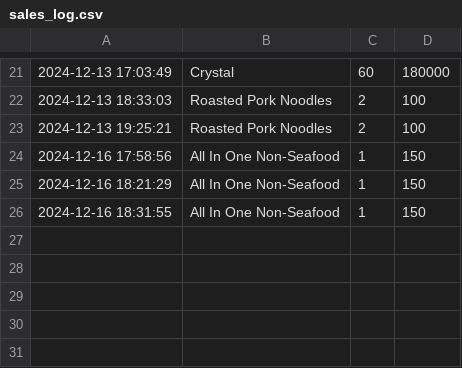
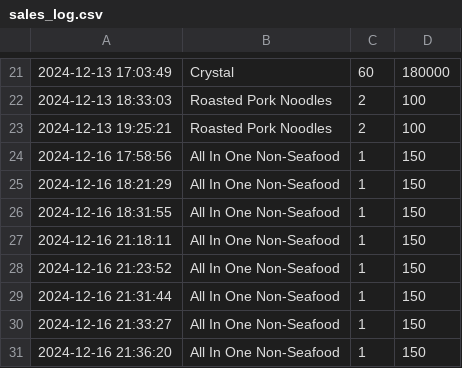
Before and after one commit to Mixkyy/Final-Project-Semester-1, a CSV file: sales_log.csv, drawn as a sheet; only a part is shown, gaps mark what is left out.

```diff
--- a/sales_log.csv
+++ b/sales_log.csv
@@ -26 +26,6 @@
 2024-12-16 18:31:55,All In One Non-Seafood,1,150
+2024-12-16 21:18:11,All In One Non-Seafood,1,150
+2024-12-16 21:23:52,All In One Non-Seafood,1,150
+2024-12-16 21:31:44,All In One Non-Seafood,1,150
+2024-12-16 21:33:27,All In One Non-Seafood,1,150
+2024-12-16 21:36:20,All In One Non-Seafood,1,150
```
Also changed, not shown: Stock.csv, 3 other files.
